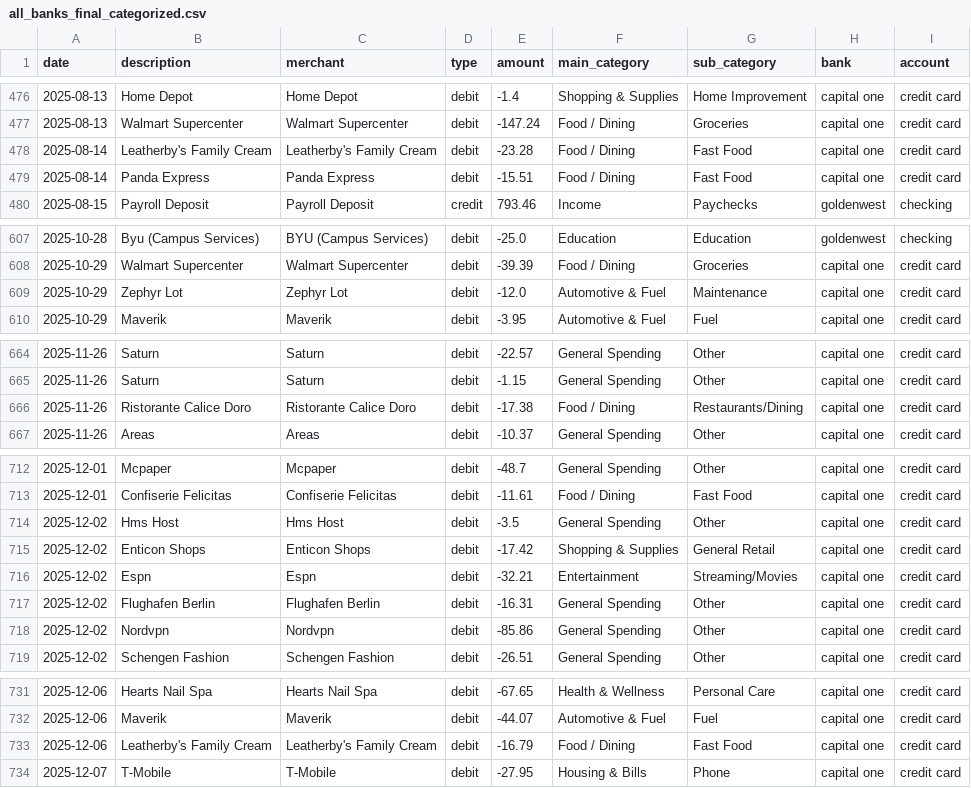
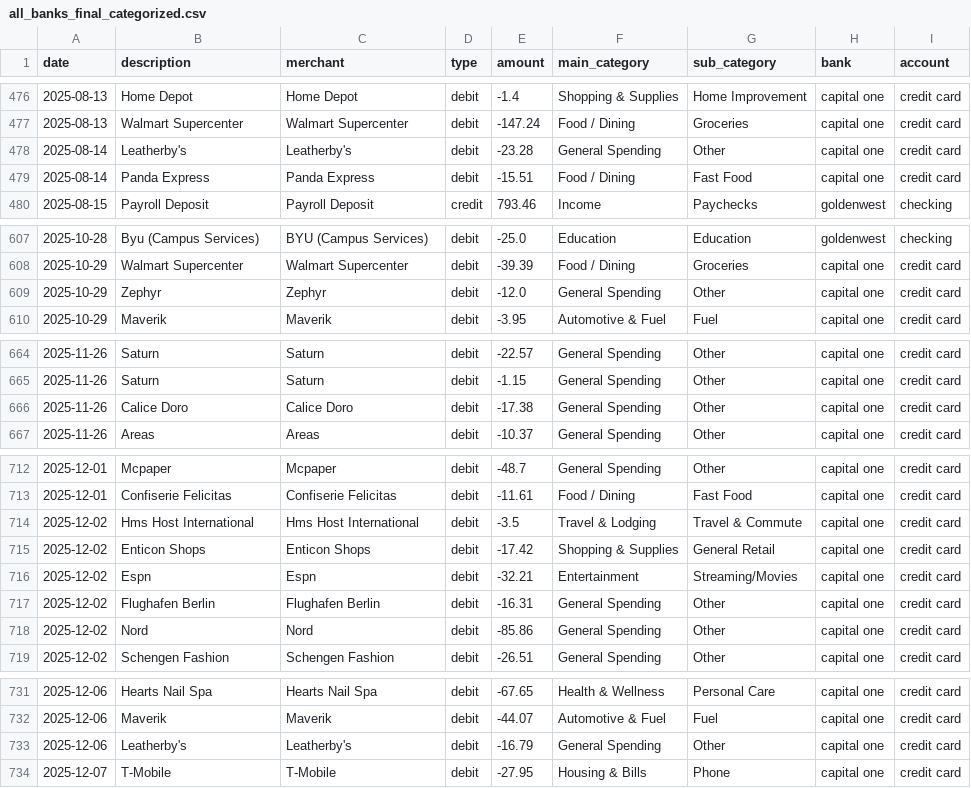
Before and after one commit to Xapamma/Bank-Statement-Processor, a CSV file: all_banks_final_categorized.csv, drawn as a sheet; only a part is shown, gaps mark what is left out; the diff covers the shown part only.

```diff
--- a/all_banks_final_categorized.csv
+++ b/all_banks_final_categorized.csv
@@ -477,3 +477,3 @@ date,description,merchant,type,amount,main_category,sub_category,bank,account
 2025-08-13,Walmart Supercenter,Walmart Supercenter,debit,-147.24,Food / Dining,Groceries,capital one,credit card
-2025-08-14,Leatherby's Family Cream,Leatherby's Family Cream,debit,-23.28,Food / Dining,Fast Food,capital one,credit card
+2025-08-14,Leatherby's,Leatherby's,debit,-23.28,General Spending,Other,capital one,credit card
 2025-08-14,Panda Express,Panda Express,debit,-15.51,Food / Dining,Fast Food,capital one,credit card
@@ -608,3 +608,3 @@ date,description,merchant,type,amount,main_category,sub_category,bank,account
 2025-10-29,Walmart Supercenter,Walmart Supercenter,debit,-39.39,Food / Dining,Groceries,capital one,credit card
-2025-10-29,Zephyr Lot,Zephyr Lot,debit,-12.0,Automotive & Fuel,Maintenance,capital one,credit card
+2025-10-29,Zephyr,Zephyr,debit,-12.0,General Spending,Other,capital one,credit card
 2025-10-29,Maverik,Maverik,debit,-3.95,Automotive & Fuel,Fuel,capital one,credit card
@@ -665,3 +665,3 @@ date,description,merchant,type,amount,main_category,sub_category,bank,account
 2025-11-26,Saturn,Saturn,debit,-1.15,General Spending,Other,capital one,credit card
-2025-11-26,Ristorante Calice Doro,Ristorante Calice Doro,debit,-17.38,Food / Dining,Restaurants/Dining,capital one,credit card
+2025-11-26,Calice Doro,Calice Doro,debit,-17.38,General Spending,Other,capital one,credit card
 2025-11-26,Areas,Areas,debit,-10.37,General Spending,Other,capital one,credit card
@@ -713,3 +713,3 @@ date,description,merchant,type,amount,main_category,sub_category,bank,account
 2025-12-01,Confiserie Felicitas,Confiserie Felicitas,debit,-11.61,Food / Dining,Fast Food,capital one,credit card
-2025-12-02,Hms Host,Hms Host,debit,-3.5,General Spending,Other,capital one,credit card
+2025-12-02,Hms Host International,Hms Host International,debit,-3.5,Travel & Lodging,Travel & Commute,capital one,credit card
 2025-12-02,Enticon Shops,Enticon Shops,debit,-17.42,Shopping & Supplies,General Retail,capital one,credit card
@@ -717,3 +717,3 @@ date,description,merchant,type,amount,main_category,sub_category,bank,account
 2025-12-02,Flughafen Berlin,Flughafen Berlin,debit,-16.31,General Spending,Other,capital one,credit card
-2025-12-02,Nordvpn,Nordvpn,debit,-85.86,General Spending,Other,capital one,credit card
+2025-12-02,Nord,Nord,debit,-85.86,General Spending,Other,capital one,credit card
 2025-12-02,Schengen Fashion,Schengen Fashion,debit,-26.51,General Spending,Other,capital one,credit card
@@ -732,3 +732,3 @@ date,description,merchant,type,amount,main_category,sub_category,bank,account
 2025-12-06,Maverik,Maverik,debit,-44.07,Automotive & Fuel,Fuel,capital one,credit card
-2025-12-06,Leatherby's Family Cream,Leatherby's Family Cream,debit,-16.79,Food / Dining,Fast Food,capital one,credit card
+2025-12-06,Leatherby's,Leatherby's,debit,-16.79,General Spending,Other,capital one,credit card
 2025-12-07,T-Mobile,T-Mobile,debit,-27.95,Housing & Bills,Phone,capital one,credit card
```
Also changed, not shown: 18 edited cells elsewhere in this file, 3 other files.
